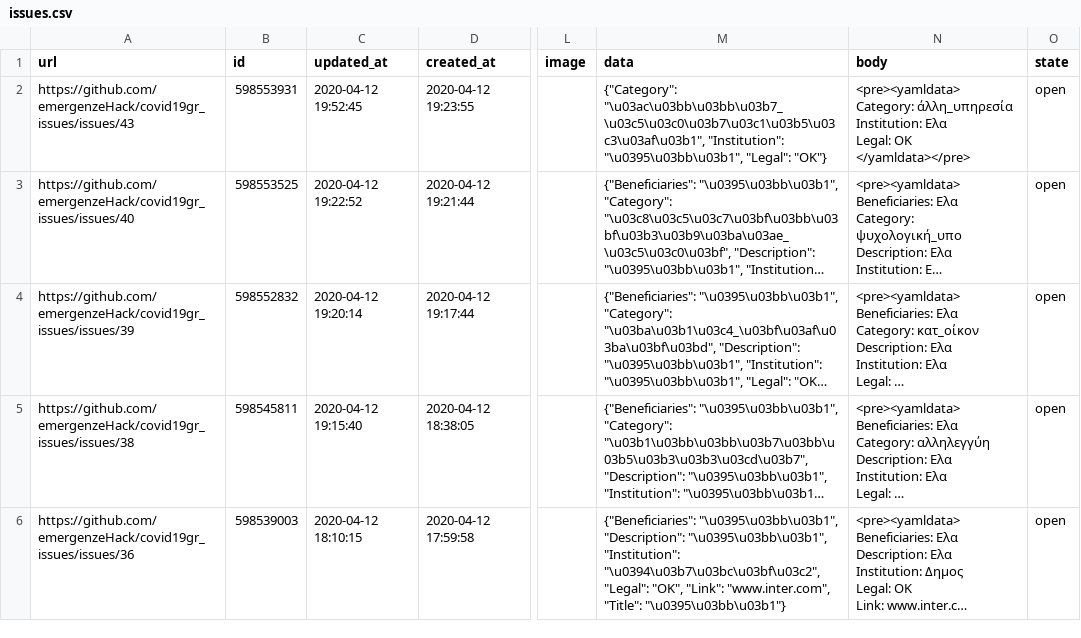
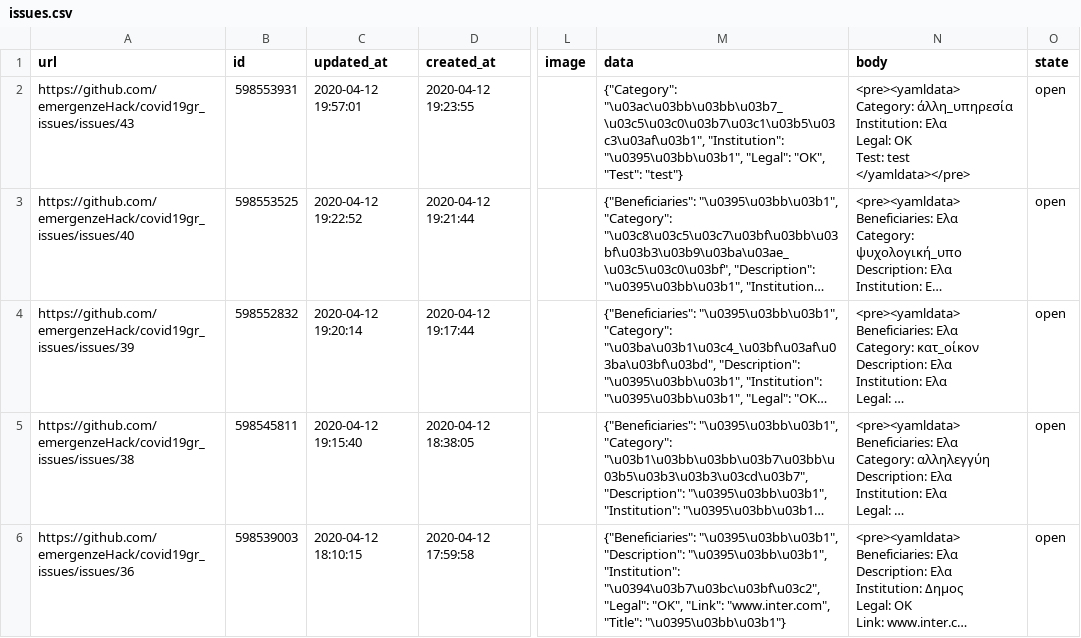
Before and after one commit to emergenzeHack/covid19gr_data, a CSV file: issues.csv, drawn as a sheet; only a part is shown, gaps mark what is left out; long unchanged cells end in …; ↵ is a line break in a cell; the diff names each change by its address in the sheet, - before the commit and + after, or states it on an @@ line.

```diff
--- a/issues.csv
+++ b/issues.csv
-C2 (updated_at): 2020-04-12 19:52:45
+C2 (updated_at): 2020-04-12 19:57:01
-M2 (data): …"\u0395\u03bb\u03b1", "Legal": "OK"}
+M2 (data): …"\u0395\u03bb\u03b1", "Legal": "OK", "Test": "test"}
-N2 (body): …Legal: OK ↵ </yamldata></pre>
+N2 (body): …Legal: OK ↵ Test: test ↵ </yamldata></pre>
```
Also changed, not shown: 2 other files.
